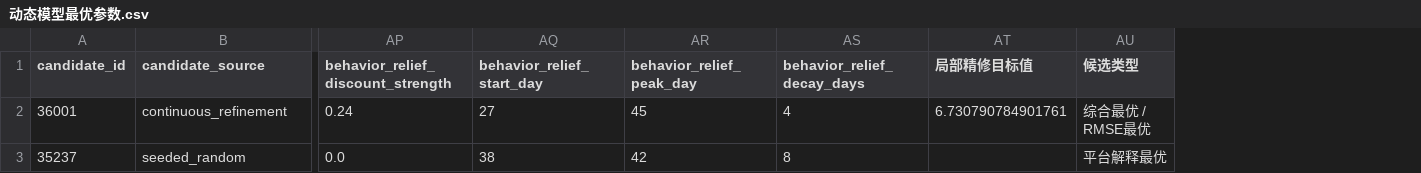
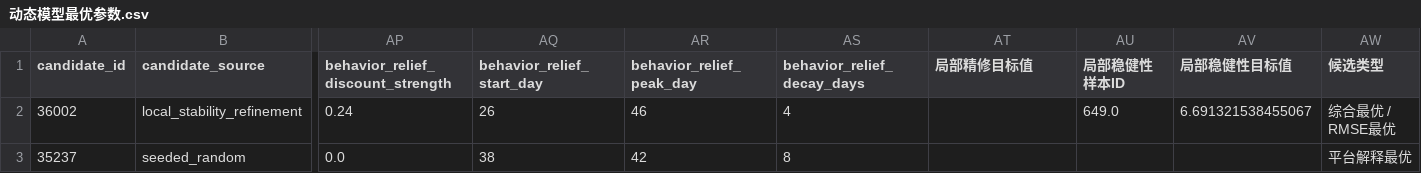
Before and after one commit to Timcai06/-A-, a CSV file: output/calibration/动态模型最优参数.csv, drawn as a sheet; only a part is shown, gaps mark what is left out; removed rows and columns are numbered as before the commit, all else as after; rows hold the shown columns only; the diff names each change by its address in the sheet, - before the commit and + after, or states it on an @@ line.

```diff
--- a/output/calibration/动态模型最优参数.csv
+++ b/output/calibration/动态模型最优参数.csv
+column AU (局部稳健性样本ID), empty
+column AV (局部稳健性目标值), empty
-row 2: 36001 | continuous_refinement | 0.24 | 27 | 45 | 4 | 6.730790784901761 | 综合最优 / RMSE最优
+row 2: 36002 | local_stability_refinement | 0.24 | 26 | 46 | 4 |  | 649.0 | 6.691321538455067 | 综合最优 / RMSE最优
```
Also changed, not shown: output/calibration/动态模型候选参数前10.csv, output/calibration/动态模型分段误差.csv, 28 other files.
